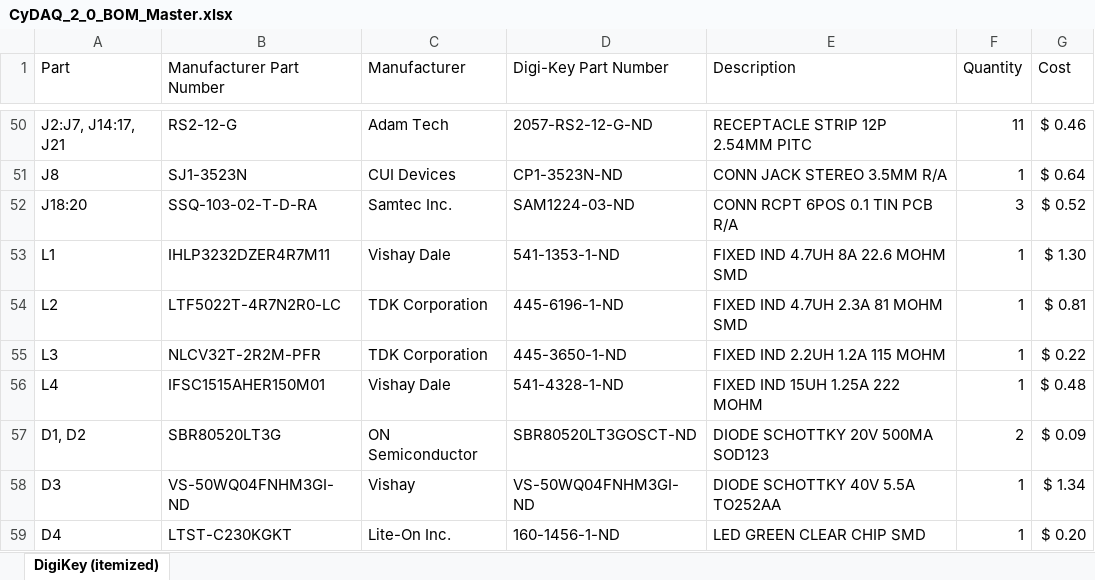
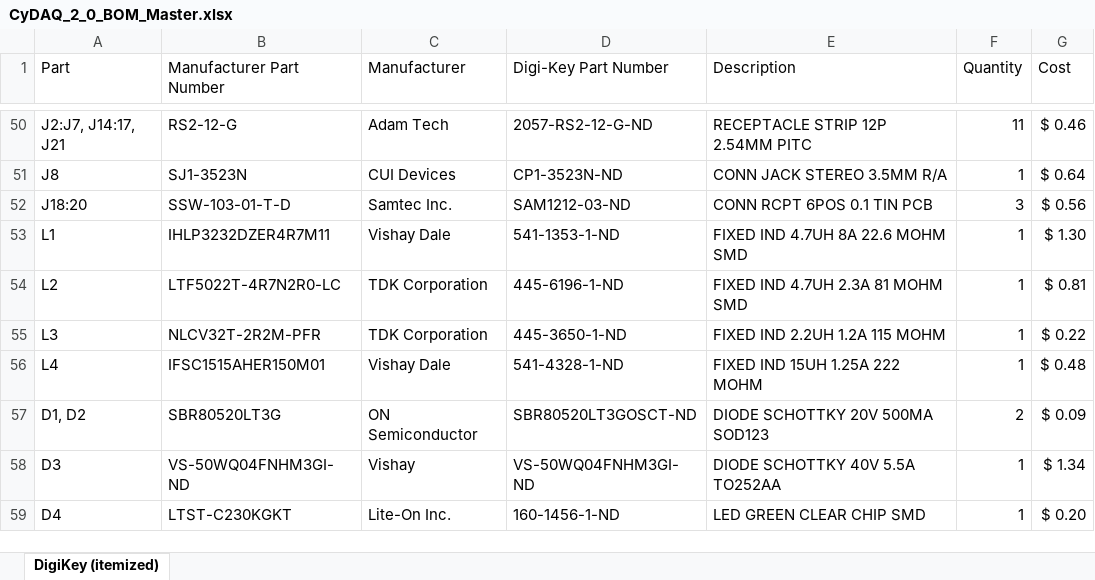
Before and after one commit to tdemps/CyDAQ, an Excel workbook: src/hardware/CyDAQ/BOM/CyDAQ_2_0_BOM_Master.xlsx, sheet DigiKey (itemized), drawn as a sheet; only a part is shown, gaps mark what is left out; values as stored, in another font and other column widths than the file's, no borders; the diff names each change by its address in the sheet, - before the commit and + after, or states it on an @@ line.

Commit message:
Updated J18:20 in BOM and added filter test spreadsheet

```diff
--- a/src/hardware/CyDAQ/BOM/CyDAQ_2_0_BOM_Master.xlsx (sheet DigiKey (itemized))
+++ b/src/hardware/CyDAQ/BOM/CyDAQ_2_0_BOM_Master.xlsx (sheet DigiKey (itemized))
-B52 (Manufacturer Part Number): SSQ-103-02-T-D-RA
+B52 (Manufacturer Part Number): SSW-103-01-T-D
-D52 (Digi-Key Part Number): SAM1224-03-ND
+D52 (Digi-Key Part Number): SAM1212-03-ND
-E52 (Description): CONN RCPT 6POS 0.1 TIN PCB R/A
+E52 (Description): CONN RCPT 6POS 0.1 TIN PCB
-G52 (Cost): $ 0.52
+G52 (Cost): $ 0.56
```
Also changed, not shown: 2 other files.
